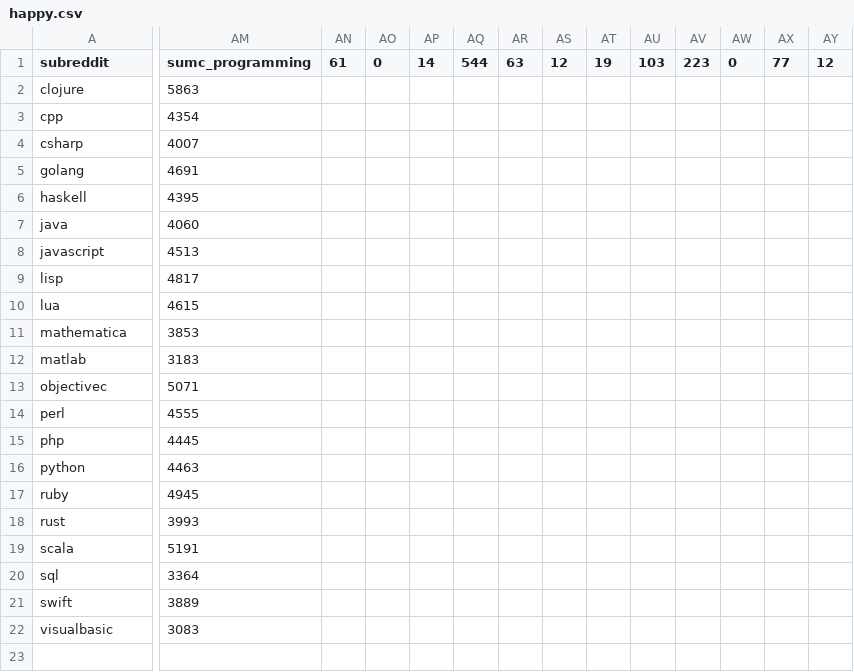
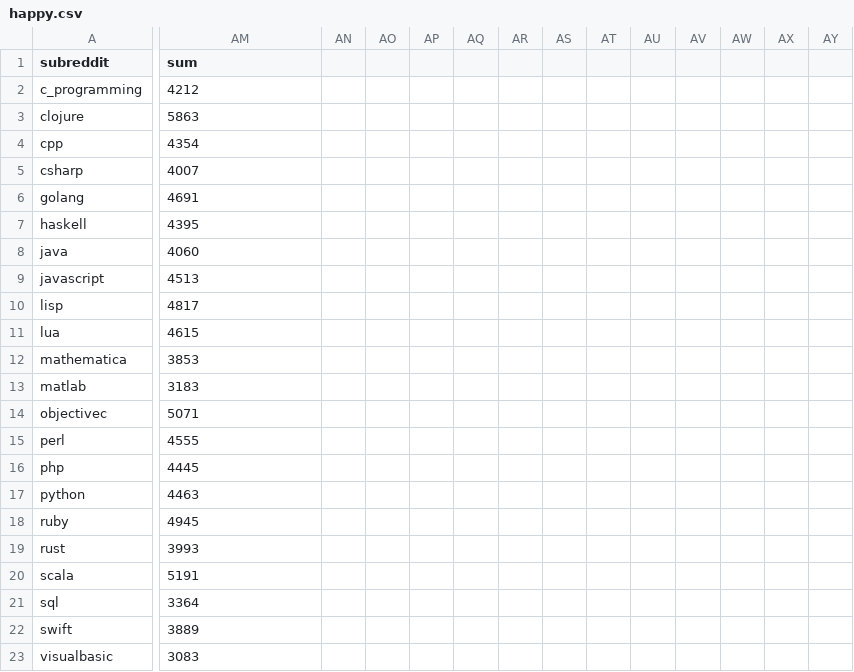
Before and after one commit to Dobiasd/programming-language-subreddits-and-their-choice-of-words, a CSV file: analysis/happy.csv, drawn as a sheet; only a part is shown, gaps mark what is left out; rows hold the shown columns only; the diff covers the shown part only; the diff names each change by its address in the sheet, - before the commit and + after, or states it on an @@ line.

```diff
--- a/analysis/happy.csv
+++ b/analysis/happy.csv
-AM1: sumc_programming
+AM1: sum
-AN1: 61
+AN1: (empty)
-AO1: 0
+AO1: (empty)
-AP1: 14
+AP1: (empty)
-AQ1: 544
+AQ1: (empty)
-AR1: 63
+AR1: (empty)
-AS1: 12
+AS1: (empty)
-AT1: 19
+AT1: (empty)
-AU1: 103
+AU1: (empty)
-AV1: 223
+AV1: (empty)
-AW1: 0
+AW1: (empty)
-AX1: 77
+AX1: (empty)
-AY1: 12
+AY1: (empty)
+row 2: c_programming | 4212
```
Also changed, not shown: 26 edited cells elsewhere in this file, analysis/cursing.csv, analysis/cursing_all.csv, 18 other files.
